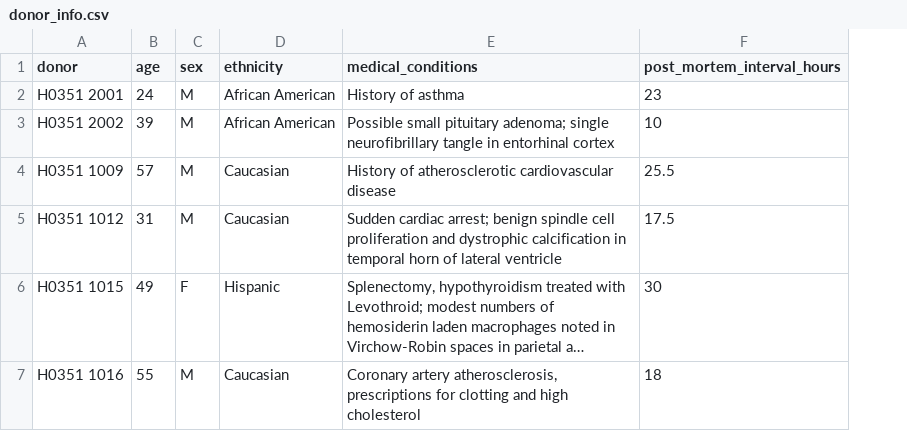
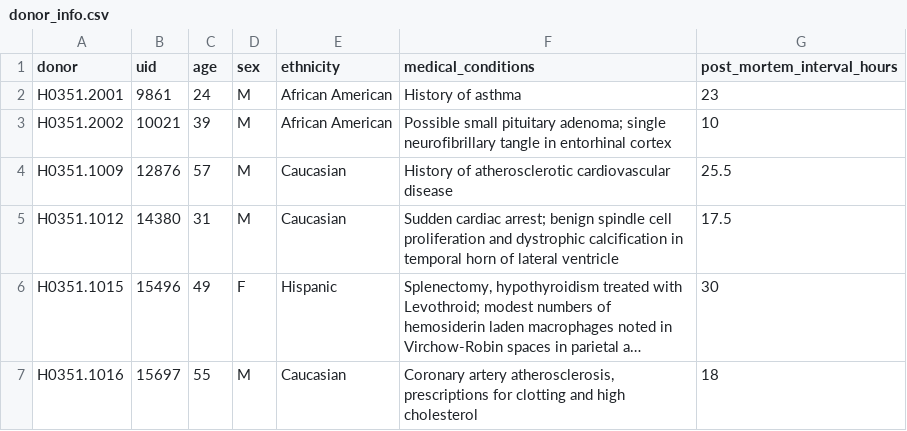
Before and after one commit to rmarkello/abagen, a CSV file: abagen/data/donor_info.csv, drawn as a sheet; long unchanged cells end in …; the diff names each change by its address in the sheet, - before the commit and + after, or states it on an @@ line.

Commit message:
[REF] Add UID to donor info

```diff
--- a/abagen/data/donor_info.csv
+++ b/abagen/data/donor_info.csv
+column B (uid), rows 2-7: 9861 | 10021 | 12876 | 14380 | 15496 | 15697
-A2 (donor): H0351 2001
+A2 (donor): H0351.2001
-A3 (donor): H0351 2002
+A3 (donor): H0351.2002
-A4 (donor): H0351 1009
+A4 (donor): H0351.1009
-A5 (donor): H0351 1012
+A5 (donor): H0351.1012
-A6 (donor): H0351 1015
+A6 (donor): H0351.1015
-A7 (donor): H0351 1016
+A7 (donor): H0351.1016
```
Also changed, not shown: 1 other file.
